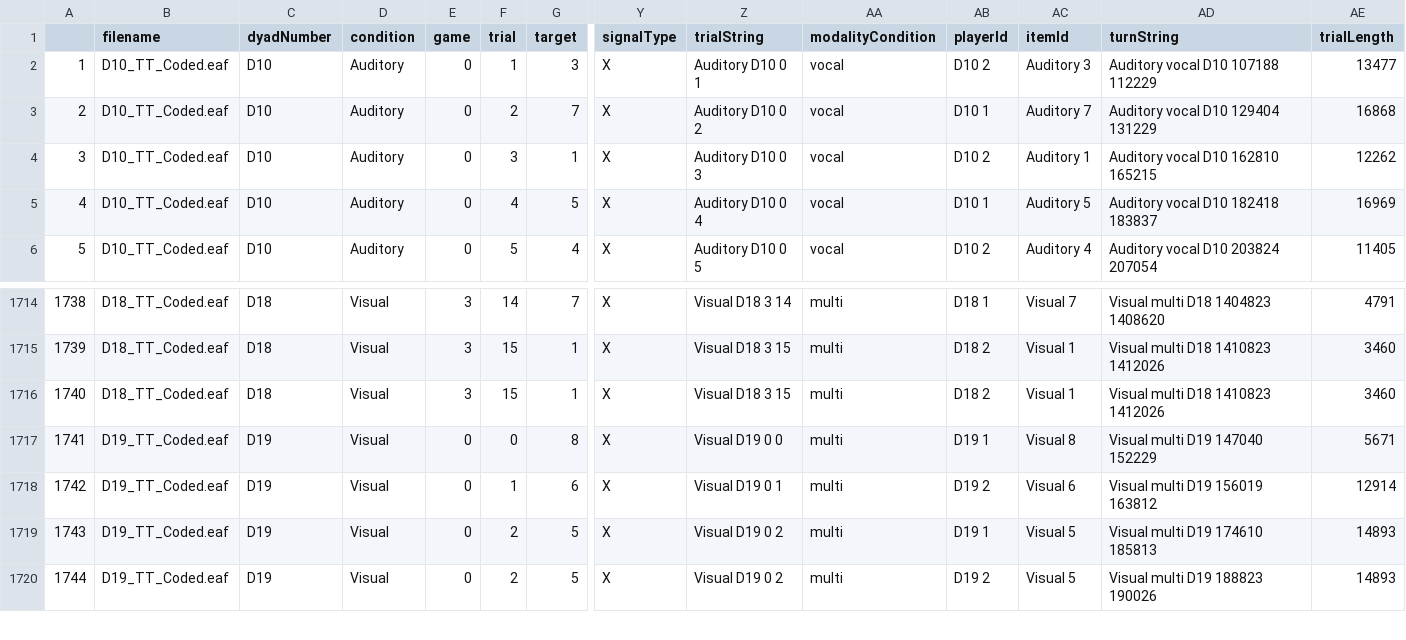
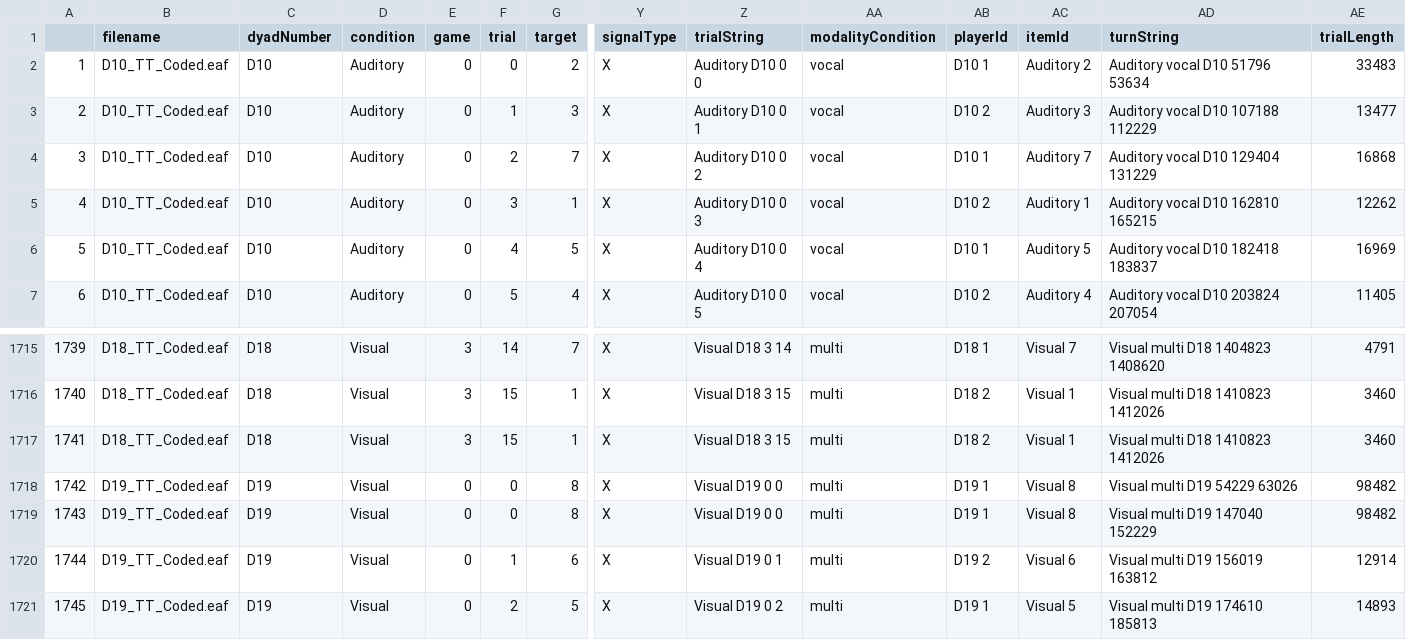
Before and after one commit to seannyD/multimodalCommunicationGame, a CSV file: experiment/data/FinalSignalData.csv, drawn as a sheet; only a part is shown, gaps mark what is left out; the shorter side is filled out with more unchanged rows; addresses are those after the commit; rows hold the shown columns only; the diff names each change by its address in the sheet, - before the commit and + after, or states it on an @@ line.

```diff
--- a/experiment/data/FinalSignalData.csv
+++ b/experiment/data/FinalSignalData.csv
+row 2: 1 | D10_TT_Coded.eaf | D10 | Auditory | 0 | 0 | 2 | X | Auditory D10 0 0 | vocal | D10 1 | Auditory 2 | Auditory vocal D10 51796 53634 | 33483
@@ column A renumbered from row 3 down @@
+row 1718: 1742 | D19_TT_Coded.eaf | D19 | Visual | 0 | 0 | 8 | X | Visual D19 0 0 | multi | D19 1 | Visual 8 | Visual multi D19 54229 63026 | 98482
-AE1719 (trialLength): 5671
+AE1719 (trialLength): 98482
```
Also changed, not shown: experiment/data/csv/D10_TT_Coded.csv, experiment/data/csv/D19_TT_Coded.csv, 14 other files.
